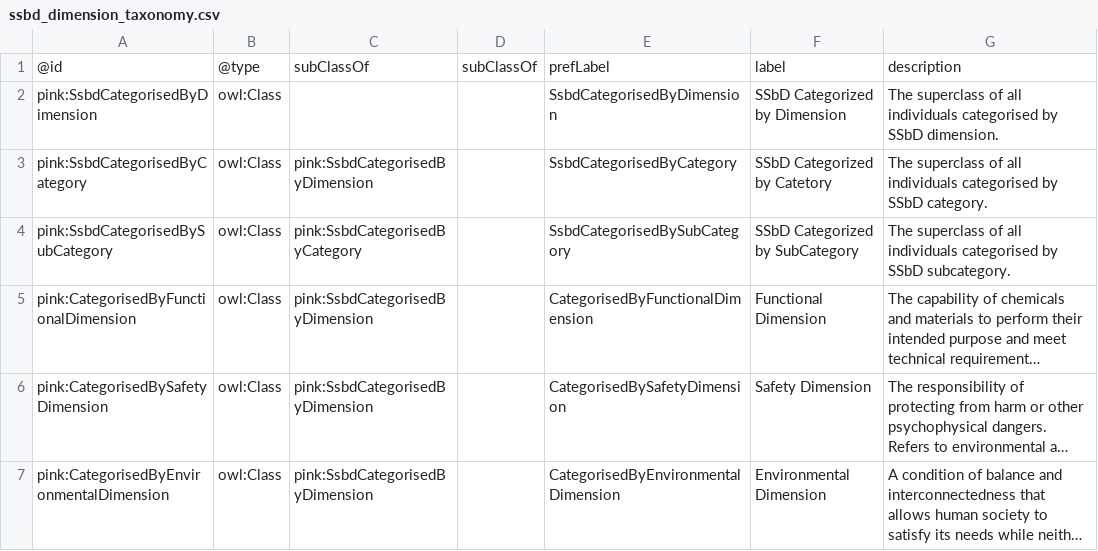
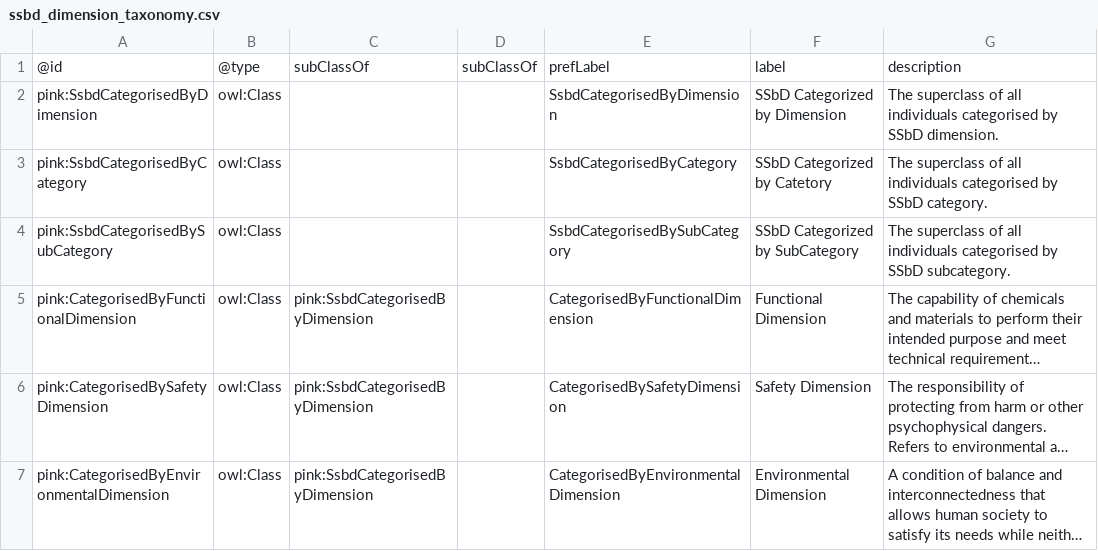
Before and after one commit to PINK-project/PINK-annotation-schema, a CSV file: sources/ssbd_dimension_taxonomy.csv, drawn as a sheet; only a part is shown; long unchanged cells end in …; the diff names each change by its address in the sheet, - before the commit and + after, or states it on an @@ line.

Commit message:
Do not make :SsbdCategorisedByCategory a subclass of :SsbdCategorisedByDimension and :SsbdCategorisedBySubCategory a subclass of :SsbdCategorisedByCategory.

```diff
--- a/sources/ssbd_dimension_taxonomy.csv
+++ b/sources/ssbd_dimension_taxonomy.csv
-C3: pink:SsbdCategorisedByDimension
+C3: (empty)
-C4: pink:SsbdCategorisedByCategory
+C4: (empty)
```
Also changed, not shown: 1 other file.
